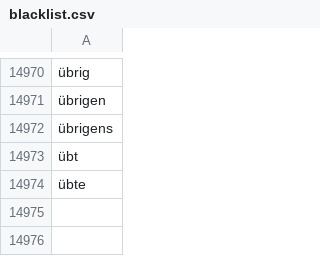
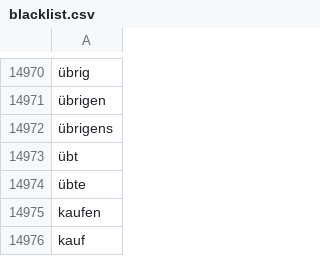
Before and after one commit to pannous/netbase, a CSV file: import/blacklist.csv, drawn as a sheet; only a part is shown, gaps mark what is left out; the diff names each change by its address in the sheet, - before the commit and + after, or states it on an @@ line.

```diff
--- a/import/blacklist.csv
+++ b/import/blacklist.csv
+row 14975: kaufen
+row 14976: kauf
```
Also changed, not shown: 2 other files.
